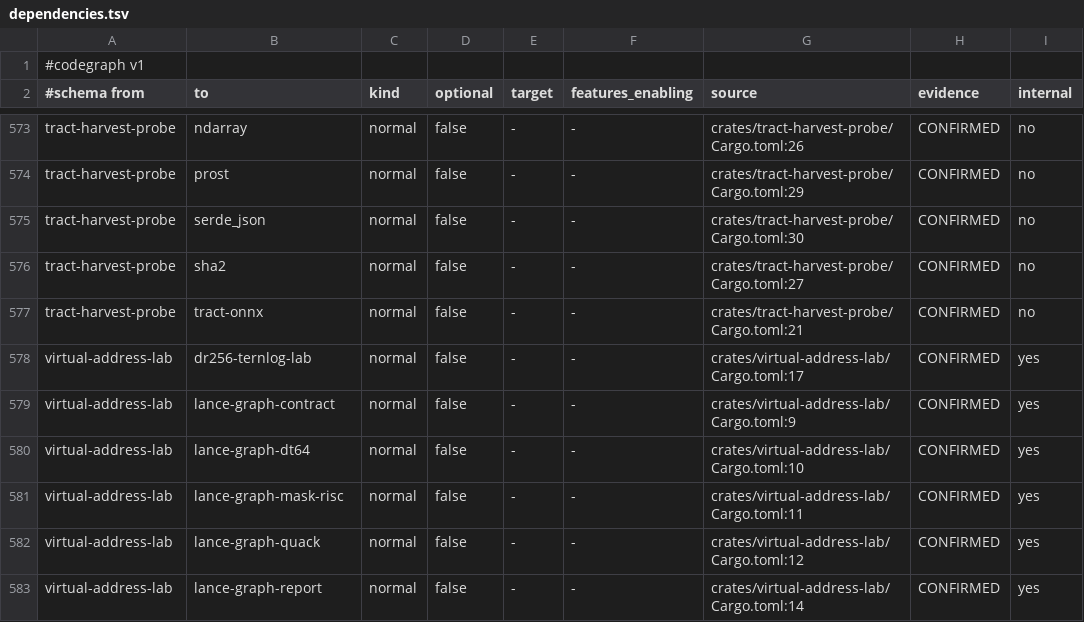
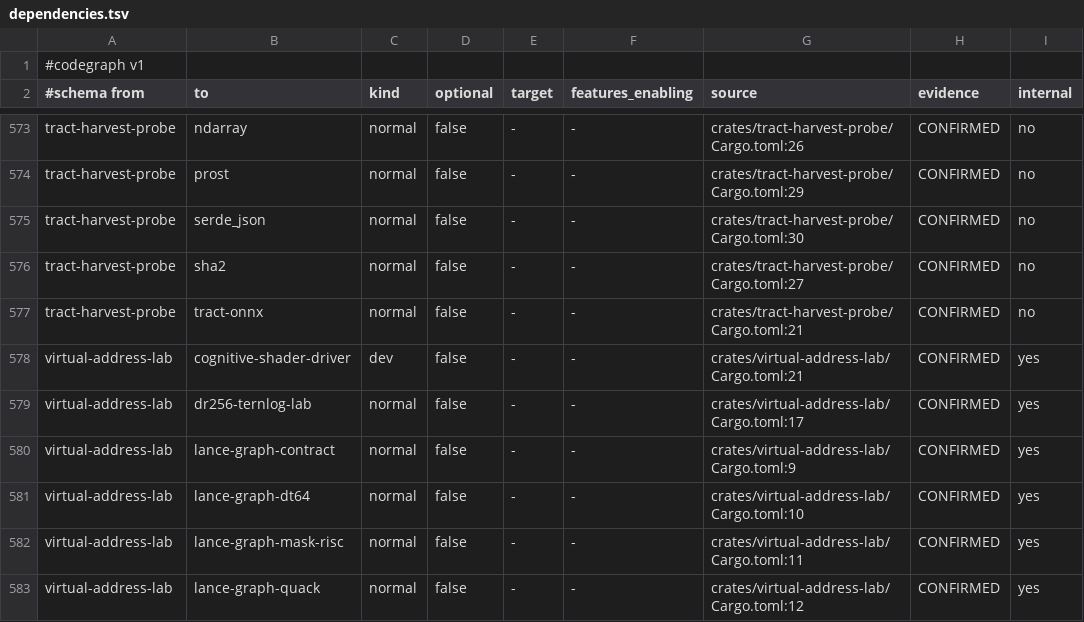
Before and after one commit to AdaWorldAPI/lance-graph, a TSV file: .codegraph/dependencies.tsv, drawn as a sheet; only a part is shown, gaps mark what is left out; the shorter side is filled out with more unchanged rows; the diff names each change by its address in the sheet, - before the commit and + after, or states it on an @@ line.

```diff
--- a/.codegraph/dependencies.tsv
+++ b/.codegraph/dependencies.tsv
+row 578: virtual-address-lab | cognitive-shader-driver | dev | false | - | - | crates/virtual-address-lab/Cargo.toml:21 | CONFIRMED | yes
```
Also changed, not shown: .codegraph/coverage.tsv, .codegraph/crates.tsv, 4 other files.
